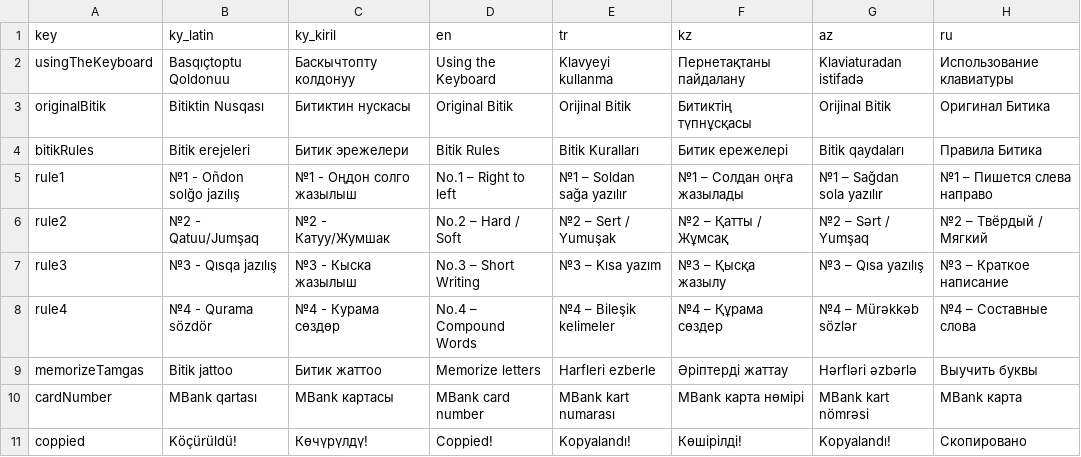
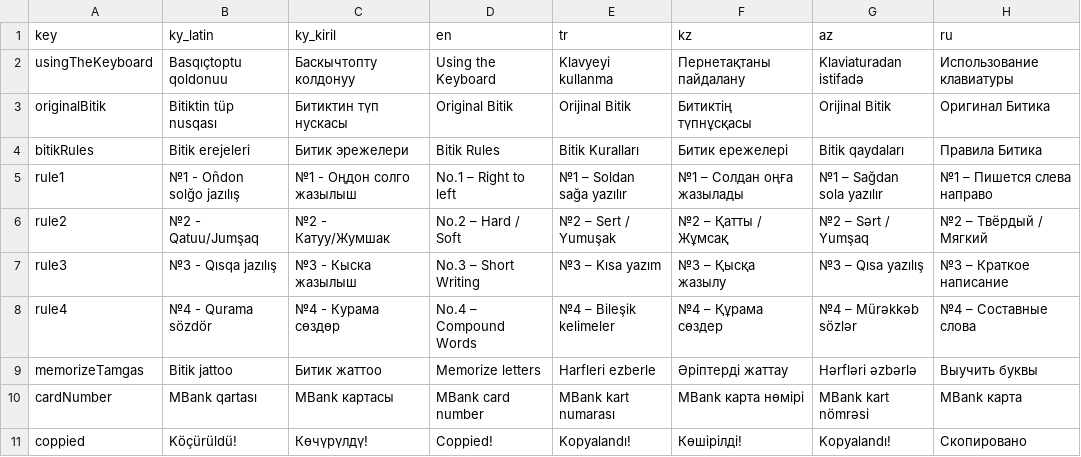
Before and after one commit to samhereis/BitikKeyboard, a CSV file: BitikKeyboard/app/src/main/assets/localization/basicInfo.csv, drawn as a sheet.

```diff
--- a/BitikKeyboard/app/src/main/assets/localization/basicInfo.csv
+++ b/BitikKeyboard/app/src/main/assets/localization/basicInfo.csv
@@ -1,4 +1,4 @@
 key,ky_latin,ky_kiril,en,tr,kz,az,ru
-usingTheKeyboard,Basqıçtoptu Qoldonuu,Баскычтопту колдонуу,Using the Keyboard,Klavyeyi kullanma,Пернетақтаны пайдалану,Klaviaturadan istifadə,Использование клавиатуры
-originalBitik,Bitiktin Nusqası,Битиктин нускасы,Original Bitik,Orijinal Bitik,Битиктің түпнұсқасы,Orijinal Bitik,Оригинал Битика
+usingTheKeyboard,Basqıçtoptu qoldonuu,Баскычтопту колдонуу,Using the Keyboard,Klavyeyi kullanma,Пернетақтаны пайдалану,Klaviaturadan istifadə,Использование клавиатуры
+originalBitik,Bitiktin tüp nusqası,Битиктин түп нускасы,Original Bitik,Orijinal Bitik,Битиктің түпнұсқасы,Orijinal Bitik,Оригинал Битика
 bitikRules,Bitik erejeleri,Битик эрежелери,Bitik Rules,Bitik Kuralları,Битик ережелері,Bitik qaydaları,Правила Битика
```
Also changed, not shown: 13 other files.
